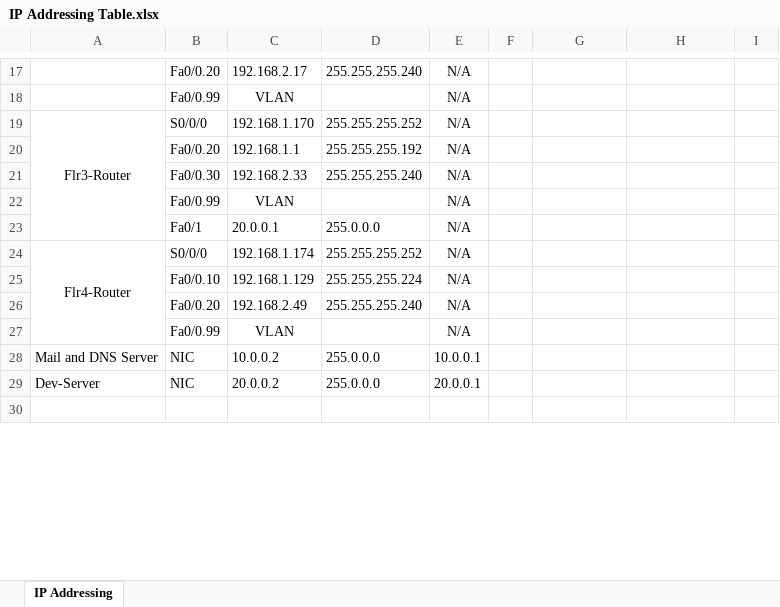
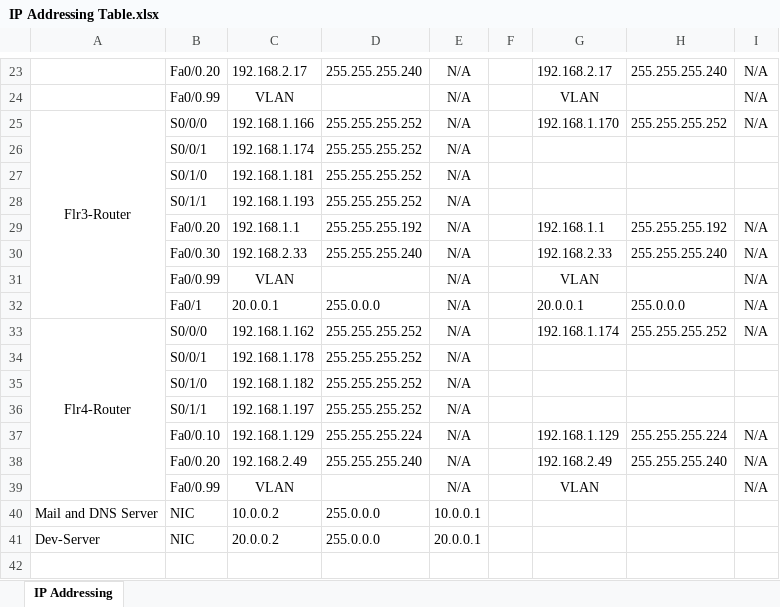
Before and after one commit to virtualbjorn/cisco3-bjorn-solutions-company, an Excel workbook: IP Addressing Table.xlsx, sheet IP Addressing, drawn as a sheet; only a part is shown, gaps mark what is left out; values as stored, in another font and other column widths than the file's, no borders; addresses are those after the commit; the diff covers the shown part only; the diff names each change by its address in the sheet, - before the commit and + after, or states it on an @@ line.

```diff
--- a/IP Addressing Table.xlsx (sheet IP Addressing)
+++ b/IP Addressing Table.xlsx (sheet IP Addressing)
-G23: (empty)
+G23: 192.168.2.17
-H23: (empty)
+H23: 255.255.255.240
-I23:I25: (empty)
+I23:I25: N/A
-G24: (empty)
+G24: VLAN
-C25: 192.168.1.170
+C25: 192.168.1.166
-G25: (empty)
+G25: 192.168.1.170
-H25: (empty)
+H25: 255.255.255.252
+row 26:  | S0/0/1 | 192.168.1.174 | 255.255.255.252 | N/A
+row 27:  | S0/1/0 | 192.168.1.181 | 255.255.255.252 | N/A
+row 28:  | S0/1/1 | 192.168.1.193 | 255.255.255.252 | N/A
-G29: (empty)
+G29: 192.168.1.1
-H29: (empty)
+H29: 255.255.255.192
-I29:I33: (empty)
+I29:I33: N/A
-G30: (empty)
+G30: 192.168.2.33
-H30: (empty)
+H30: 255.255.255.240
-G31: (empty)
+G31: VLAN
-G32: (empty)
+G32: 20.0.0.1
-H32: (empty)
+H32: 255.0.0.0
-C33: 192.168.1.174
+C33: 192.168.1.162
-G33: (empty)
+G33: 192.168.1.174
-H33: (empty)
+H33: 255.255.255.252
+row 34:  | S0/0/1 | 192.168.1.178 | 255.255.255.252 | N/A
-B35: Fa0/0.10
+B35: S0/1/0
-C35: 192.168.1.129
+C35: 192.168.1.182
-D35: 255.255.255.224
+D35: 255.255.255.252
+row 36:  | S0/1/1 | 192.168.1.197 | 255.255.255.252 | N/A
+row 37:  | Fa0/0.10 | 192.168.1.129 | 255.255.255.224 | N/A |  | 192.168.1.129 | 255.255.255.224 | N/A
-G38: (empty)
+G38: 192.168.2.49
-H38: (empty)
+H38: 255.255.255.240
-I38:I39: (empty)
+I38:I39: N/A
-G39: (empty)
+G39: VLAN
```
Also changed, not shown: 8 added rows, 2 removed rows, 22 edited cells and merged cells elsewhere in this sheet, 12 other files.
